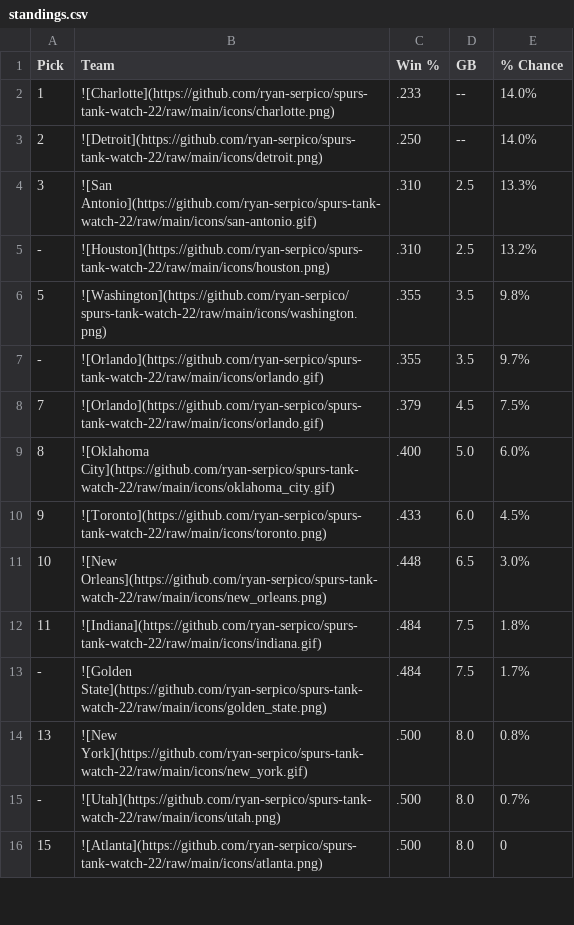
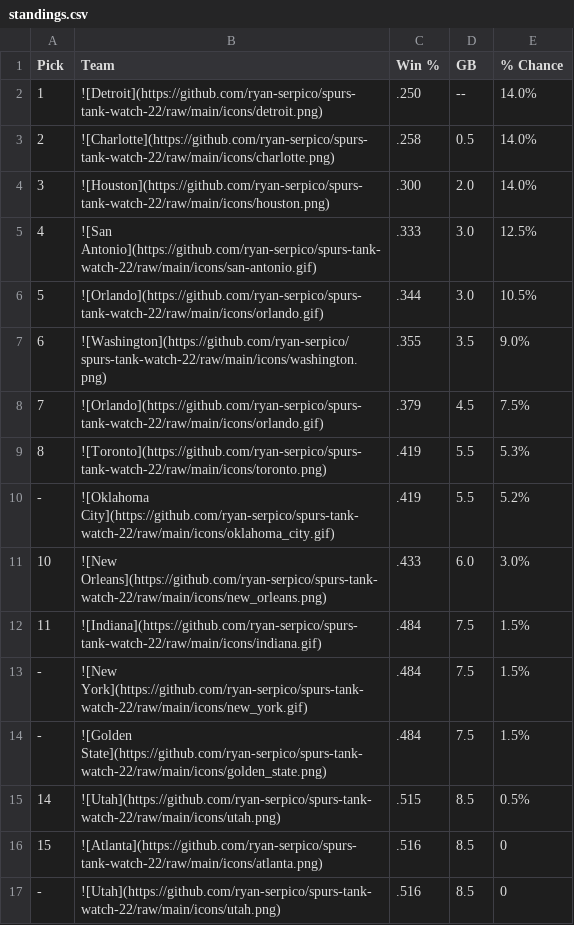
Before and after one commit to ryan-serpico/spurs-tank-watch-22, a CSV file: output/standings.csv, drawn as a sheet; only a part is shown; the diff covers the shown part only.

Commit message:
Latest data: Tue Dec 20 09:01:30 UTC 2022

```diff
--- a/output/standings.csv
+++ b/output/standings.csv
@@ -1,16 +1,17 @@
 Pick,Team,Win %,GB,% Chance
-1,![Charlotte](https://github.com/ryan-serpico/spurs-tank-watch-22/raw/main/icons/charlotte.png),.233,--,14.0%
-2,![Detroit](https://github.com/ryan-serpico/spurs-tank-watch-22/raw/main/icons/detroit.png),.250,--,14.0%
-3,![San Antonio](https://github.com/ryan-serpico/spurs-tank-watch-22/raw/main/icons/san-antonio.gif),.310,2.5,13.3%
--,![Houston](https://github.com/ryan-serpico/spurs-tank-watch-22/raw/main/icons/houston.png),.310,2.5,13.2%
-5,![Washington](https://github.com/ryan-serpico/spurs-tank-watch-22/raw/main/icons/washington.png),.355,3.5,9.8%
--,![Orlando](https://github.com/ryan-serpico/spurs-tank-watch-22/raw/main/icons/orlando.gif),.355,3.5,9.7%
+1,![Detroit](https://github.com/ryan-serpico/spurs-tank-watch-22/raw/main/icons/detroit.png),.250,--,14.0%
+2,![Charlotte](https://github.com/ryan-serpico/spurs-tank-watch-22/raw/main/icons/charlotte.png),.258,0.5,14.0%
+3,![Houston](https://github.com/ryan-serpico/spurs-tank-watch-22/raw/main/icons/houston.png),.300,2.0,14.0%
+4,![San Antonio](https://github.com/ryan-serpico/spurs-tank-watch-22/raw/main/icons/san-antonio.gif),.333,3.0,12.5%
+5,![Orlando](https://github.com/ryan-serpico/spurs-tank-watch-22/raw/main/icons/orlando.gif),.344,3.0,10.5%
+6,![Washington](https://github.com/ryan-serpico/spurs-tank-watch-22/raw/main/icons/washington.png),.355,3.5,9.0%
 7,![Orlando](https://github.com/ryan-serpico/spurs-tank-watch-22/raw/main/icons/orlando.gif),.379,4.5,7.5%
-8,![Oklahoma City](https://github.com/ryan-serpico/spurs-tank-watch-22/raw/main/icons/oklahoma_city.gif),.400,5.0,6.0%
-9,![Toronto](https://github.com/ryan-serpico/spurs-tank-watch-22/raw/main/icons/toronto.png),.433,6.0,4.5%
-10,![New Orleans](https://github.com/ryan-serpico/spurs-tank-watch-22/raw/main/icons/new_orleans.png),.448,6.5,3.0%
-11,![Indiana](https://github.com/ryan-serpico/spurs-tank-watch-22/raw/main/icons/indiana.gif),.484,7.5,1.8%
--,![Golden State](https://github.com/ryan-serpico/spurs-tank-watch-22/raw/main/icons/golden_state.png),.484,7.5,1.7%
-13,![New York](https://github.com/ryan-serpico/spurs-tank-watch-22/raw/main/icons/new_york.gif),.500,8.0,0.8%
--,![Utah](https://github.com/ryan-serpico/spurs-tank-watch-22/raw/main/icons/utah.png),.500,8.0,0.7%
-15,![Atlanta](https://github.com/ryan-serpico/spurs-tank-watch-22/raw/main/icons/atlanta.png),.500,8.0,0
+8,![Toronto](https://github.com/ryan-serpico/spurs-tank-watch-22/raw/main/icons/toronto.png),.419,5.5,5.3%
+-,![Oklahoma City](https://github.com/ryan-serpico/spurs-tank-watch-22/raw/main/icons/oklahoma_city.gif),.419,5.5,5.2%
+10,![New Orleans](https://github.com/ryan-serpico/spurs-tank-watch-22/raw/main/icons/new_orleans.png),.433,6.0,3.0%
+11,![Indiana](https://github.com/ryan-serpico/spurs-tank-watch-22/raw/main/icons/indiana.gif),.484,7.5,1.5%
+-,![New York](https://github.com/ryan-serpico/spurs-tank-watch-22/raw/main/icons/new_york.gif),.484,7.5,1.5%
+-,![Golden State](https://github.com/ryan-serpico/spurs-tank-watch-22/raw/main/icons/golden_state.png),.484,7.5,1.5%
+14,![Utah](https://github.com/ryan-serpico/spurs-tank-watch-22/raw/main/icons/utah.png),.515,8.5,0.5%
+15,![Atlanta](https://github.com/ryan-serpico/spurs-tank-watch-22/raw/main/icons/atlanta.png),.516,8.5,0
+-,![Utah](https://github.com/ryan-serpico/spurs-tank-watch-22/raw/main/icons/utah.png),.516,8.5,0
```
Also changed, not shown: 2 added rows, 3 removed rows and 23 edited cells elsewhere in this file, 3 other files.
